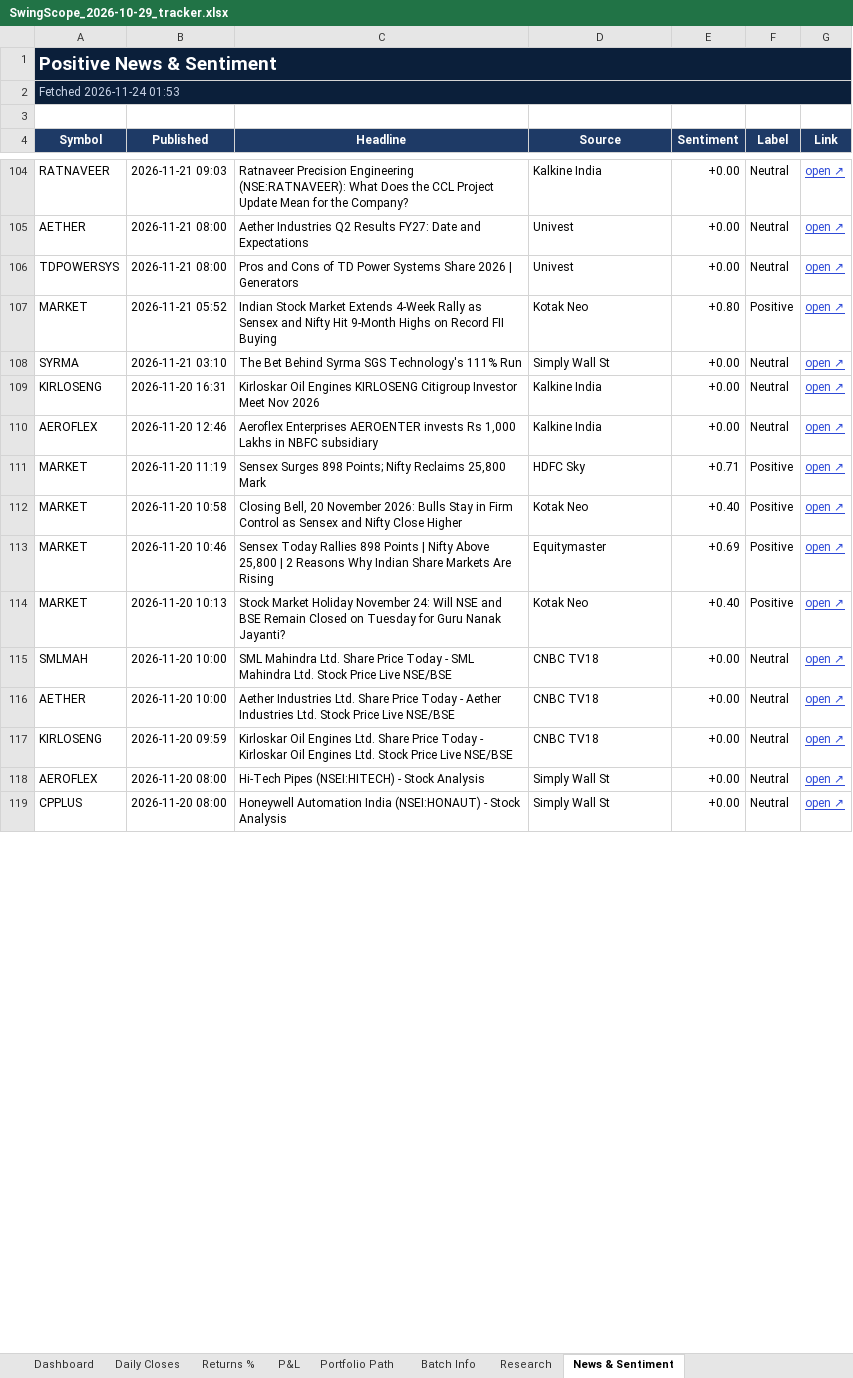
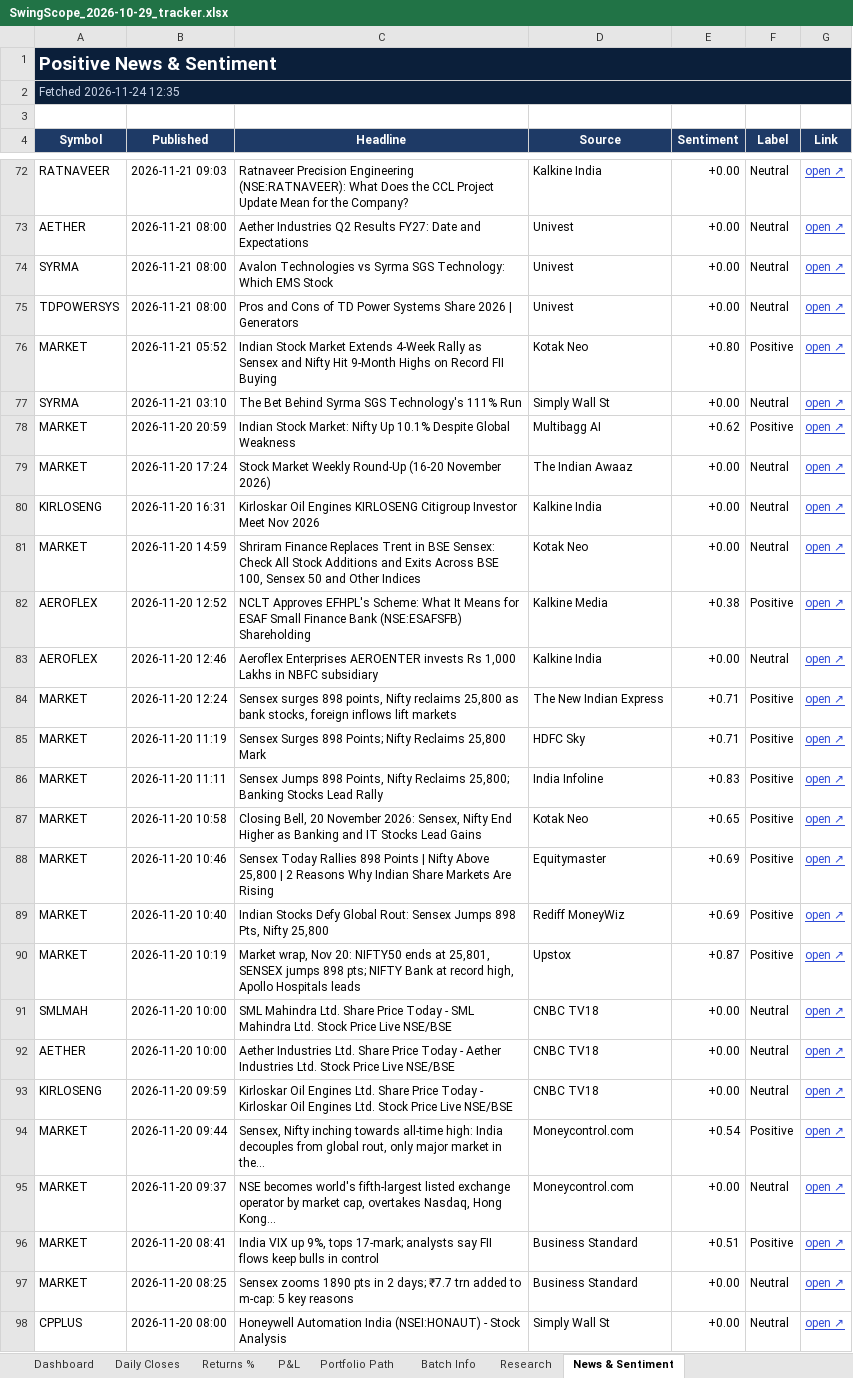
Before and after one commit to compukidsdgp-creator/Swing-Card, an Excel workbook: data/batches/2026-10-29/SwingScope_2026-10-29_tracker.xlsx, sheet News & Sentiment, drawn as a sheet; only a part is shown, gaps mark what is left out; values as stored, in another font and other column widths than the file's, no borders; conditional formats not drawn; addresses are those after the commit; the diff covers the shown part only; the diff names each change by its address in the sheet, - before the commit and + after, or states it on an @@ line.

```diff
--- a/data/batches/2026-10-29/SwingScope_2026-10-29_tracker.xlsx (sheet News & Sentiment)
+++ b/data/batches/2026-10-29/SwingScope_2026-10-29_tracker.xlsx (sheet News & Sentiment)
-A2 (Symbol): Fetched 2026-11-24 01:53
+A2 (Symbol): Fetched 2026-11-24 12:35
+row 74: SYRMA | 2026-11-21 08:00 | Avalon Technologies vs Syrma SGS Technology: Which EMS Stock | Univest | +0.00 | Neutral | open ↗
+row 78: MARKET | 2026-11-20 20:59 | Indian Stock Market: Nifty Up 10.1% Despite Global Weakness | Multibagg AI | +0.62 | Positive | open ↗
+row 79: MARKET | 2026-11-20 17:24 | Stock Market Weekly Round-Up (16-20 November 2026) | The Indian Awaaz | +0.00 | Neutral | open ↗
+row 81: MARKET | 2026-11-20 14:59 | Shriram Finance Replaces Trent in BSE Sensex: Check All Stock Additions and Exits Across BSE 100, Sensex 50 and Other Indices | Kotak Neo | +0.00 | Neutral | open ↗
+row 82: AEROFLEX | 2026-11-20 12:52 | NCLT Approves EFHPL's Scheme: What It Means for ESAF Small Finance Bank (NSE:ESAFSFB) Shareholding | Kalkine Media | +0.38 | Positive | open ↗
+row 84: MARKET | 2026-11-20 12:24 | Sensex surges 898 points, Nifty reclaims 25,800 as bank stocks, foreign inflows lift markets | The New Indian Express | +0.71 | Positive | open ↗
+row 86: MARKET | 2026-11-20 11:11 | Sensex Jumps 898 Points, Nifty Reclaims 25,800; Banking Stocks Lead Rally | India Infoline | +0.83 | Positive | open ↗
-C87 (Headline): …November 2026: Bulls Stay in Firm Control as Sensex and Nifty Close Higher
+C87 (Headline): …November 2026: Sensex, Nifty End Higher as Banking and IT Stocks Lead Gains
-E87 (Sentiment): +0.40
+E87 (Sentiment): +0.65
+row 89: MARKET | 2026-11-20 10:40 | Indian Stocks Defy Global Rout: Sensex Jumps 898 Pts, Nifty 25,800 | Rediff MoneyWiz | +0.69 | Positive | open ↗
-B90 (Published): 2026-11-20 10:13
+B90 (Published): 2026-11-20 10:19
-C90 (Headline): Stock Market Holiday November 24: Will NSE and BSE Remain Closed on Tuesday for Guru Nanak Jayanti?
+C90 (Headline): Market wrap, Nov 20: NIFTY50 ends at 25,801, SENSEX jumps 898 pts; NIFTY Bank at record high, Apollo Hospitals leads
-D90 (Source): Kotak Neo
+D90 (Source): Upstox
-E90 (Sentiment): +0.40
+E90 (Sentiment): +0.87
+row 94: MARKET | 2026-11-20 09:44 | Sensex, Nifty inching towards all-time high: India decouples from global rout, only major market in the... | Moneycontrol.com | +0.54 | Positive | open ↗
+row 95: MARKET | 2026-11-20 09:37 | NSE becomes world's fifth-largest listed exchange operator by market cap, overtakes Nasdaq, Hong Kong... | Moneycontrol.com | +0.00 | Neutral | open ↗
+row 96: MARKET | 2026-11-20 08:41 | India VIX up 9%, tops 17-mark; analysts say FII flows keep bulls in control | Business Standard | +0.51 | Positive | open ↗
-A97 (Symbol): AEROFLEX
+A97 (Symbol): MARKET
-B97 (Published): 2026-11-20 08:00
+B97 (Published): 2026-11-20 08:25
-C97 (Headline): Hi-Tech Pipes (NSEI:HITECH) - Stock Analysis
+C97 (Headline): Sensex zooms 1890 pts in 2 days; ₹7.7 trn added to m-cap: 5 key reasons
-D97 (Source): Simply Wall St
+D97 (Source): Business Standard
```
Also changed, not shown: 43 added rows, 58 removed rows, 1 moved row and 31 edited cells elsewhere in this sheet, sheet Research, sheet Dashboard, sheet Daily Closes, 3 other files.
